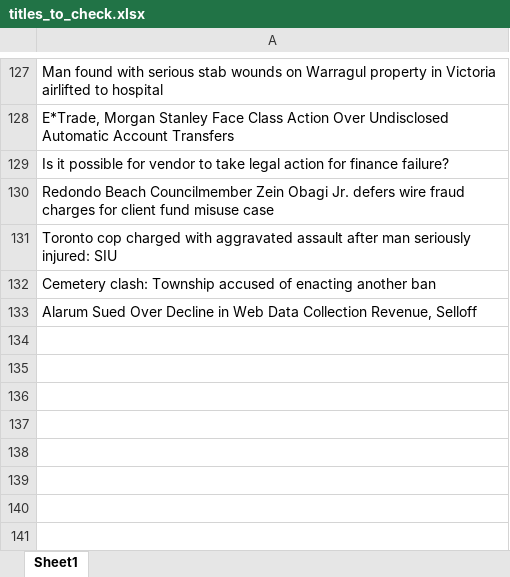
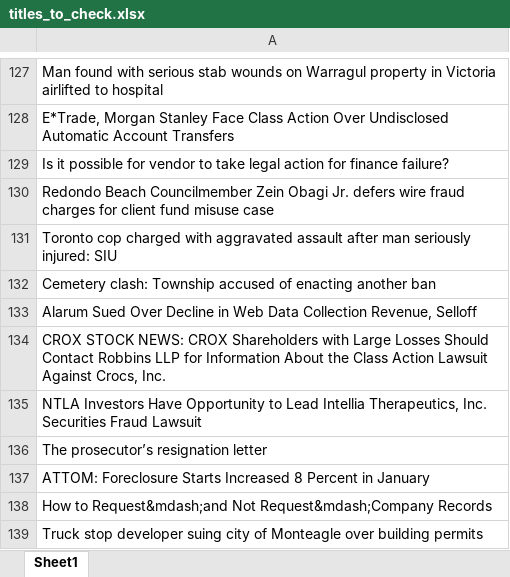
Before and after one commit to Yampanis/python-filtering-to-csv, an Excel workbook: titles_to_check.xlsx, sheet Sheet1, drawn as a sheet; only a part is shown, gaps mark what is left out; values as stored, in another font and other column widths than the file's, no borders; the diff names each change by its address in the sheet, - before the commit and + after, or states it on an @@ line.

```diff
--- a/titles_to_check.xlsx (sheet Sheet1)
+++ b/titles_to_check.xlsx (sheet Sheet1)
+row 134: CROX STOCK NEWS: CROX Shareholders with Large Losses Should Contact Robbins LLP for Information About the Class Action Lawsuit Against Crocs, Inc.
+row 135: NTLA Investors Have Opportunity to Lead Intellia Therapeutics, Inc. Securities Fraud Lawsuit
+row 136: The prosecutor’s resignation letter
+row 137: ATTOM: Foreclosure Starts Increased 8 Percent in January
+row 138: How to Request&mdash;and Not Request&mdash;Company Records
+row 139: Truck stop developer suing city of Monteagle over building permits
```
Also changed, not shown: Rory Testing Sheet 2024.xlsx, negative_titles.xlsx, 2 other files.
